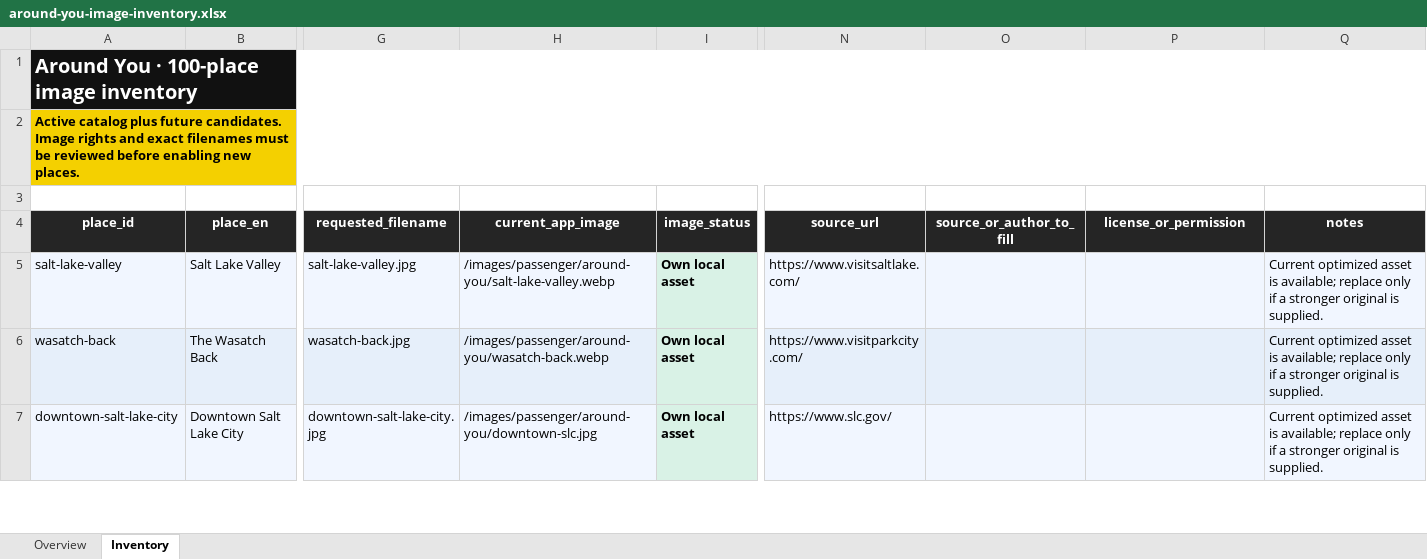
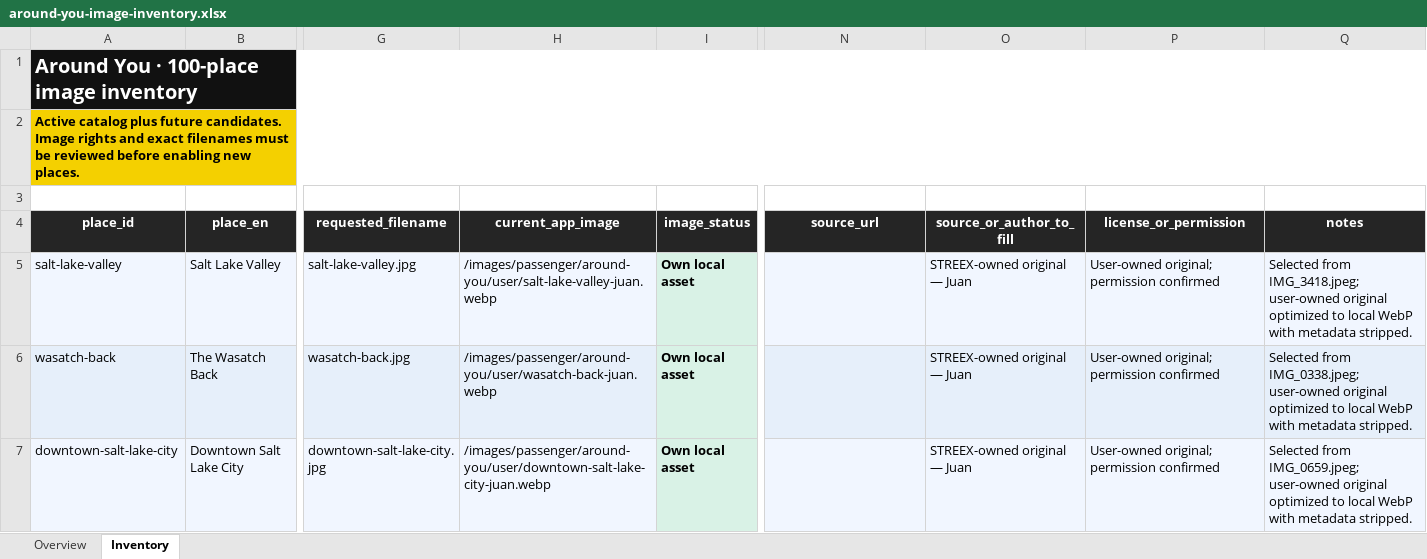
Before and after one commit to juangaudino/streex-riders, an Excel workbook: assets-source/passenger/around-you/around-you-image-inventory.xlsx, sheet Inventory, drawn as a sheet; only a part is shown, gaps mark what is left out; values as stored, in another font and other column widths than the file's, no borders; the diff covers the shown part only; the diff names each change by its address in the sheet, - before the commit and + after, or states it on an @@ line.

Commit message:
Activate user-owned Around You image set

```diff
--- a/assets-source/passenger/around-you/around-you-image-inventory.xlsx (sheet Inventory)
+++ b/assets-source/passenger/around-you/around-you-image-inventory.xlsx (sheet Inventory)
-H5 (current_app_image): /images/passenger/around-you/salt-lake-valley.webp
+H5 (current_app_image): /images/passenger/around-you/user/salt-lake-valley-juan.webp
-N5 (source_url): https://www.visitsaltlake.com/
+N5 (source_url): (empty)
-O5:O7 (source_or_author_to_fill): (empty)
+O5:O7 (source_or_author_to_fill): STREEX-owned original — Juan
-P5:P7 (license_or_permission): (empty)
+P5:P7 (license_or_permission): User-owned original; permission confirmed
-Q5 (notes): Current optimized asset is available; replace only if a stronger original is supplied.
+Q5 (notes): Selected from IMG_3418.jpeg; user-owned original optimized to local WebP with metadata stripped.
-H6 (current_app_image): /images/passenger/around-you/wasatch-back.webp
+H6 (current_app_image): /images/passenger/around-you/user/wasatch-back-juan.webp
-N6 (source_url): https://www.visitparkcity.com/
+N6 (source_url): (empty)
-Q6 (notes): Current optimized asset is available; replace only if a stronger original is supplied.
+Q6 (notes): Selected from IMG_0338.jpeg; user-owned original optimized to local WebP with metadata stripped.
-H7 (current_app_image): /images/passenger/around-you/downtown-slc.jpg
+H7 (current_app_image): /images/passenger/around-you/user/downtown-salt-lake-city-juan.webp
-N7 (source_url): https://www.slc.gov/
+N7 (source_url): (empty)
-Q7 (notes): Current optimized asset is available; replace only if a stronger original is supplied.
+Q7 (notes): Selected from IMG_0659.jpeg; user-owned original optimized to local WebP with metadata stripped.
```
Also changed, not shown: 90 edited cells and cell formats elsewhere in this sheet, sheet Overview, formulas that keep their value, 23 other files.
